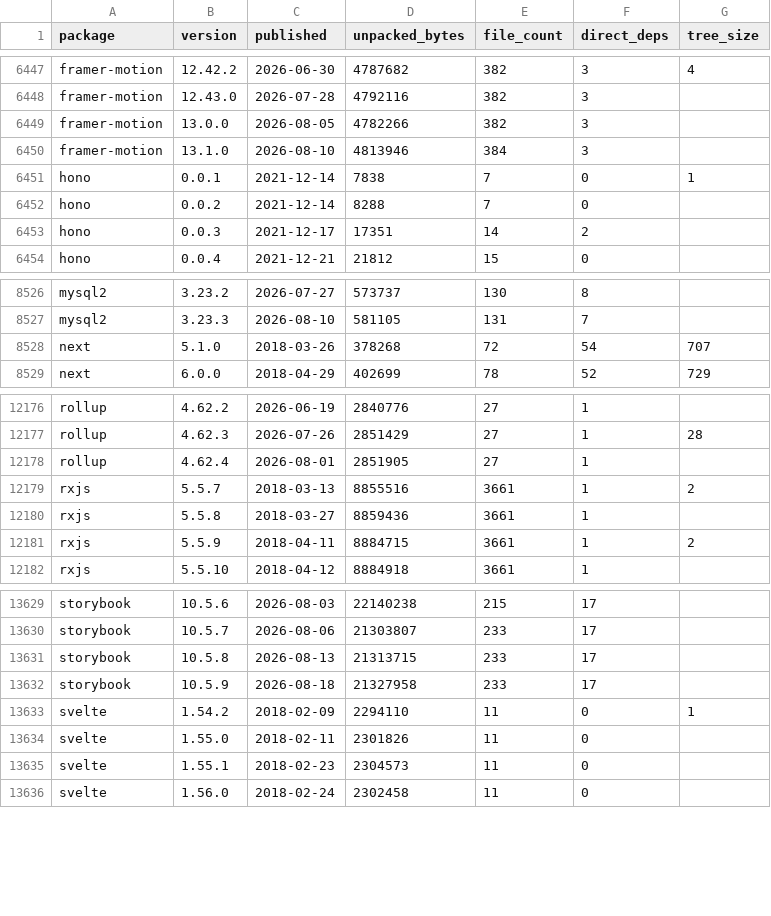
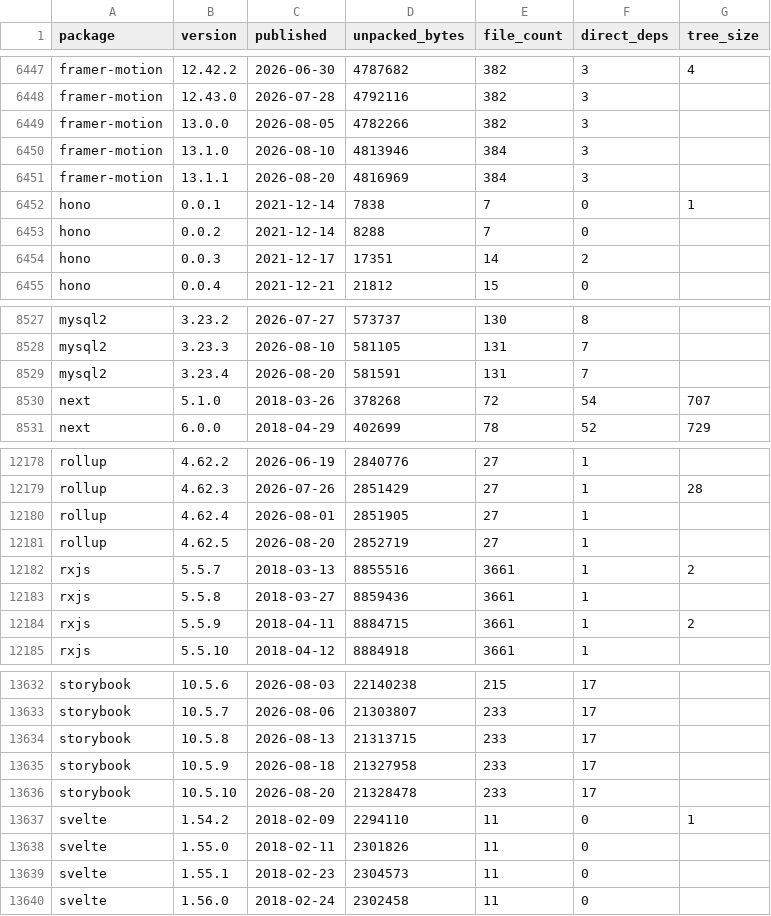
Before and after one commit to shwetankg07/great-consolidation, a CSV file: data/releases.csv, drawn as a sheet; only a part is shown, gaps mark what is left out.

Commit message:
2026-08-20: 83 packages, 4 new releases

```diff
--- a/data/releases.csv
+++ b/data/releases.csv
@@ -6450,2 +6450,3 @@ framer-motion,13.0.0,2026-08-05,4782266,382,3,
 framer-motion,13.1.0,2026-08-10,4813946,384,3,
+framer-motion,13.1.1,2026-08-20,4816969,384,3,
 hono,0.0.1,2021-12-14,7838,7,0,1
@@ -8527,2 +8528,3 @@ mysql2,3.23.2,2026-07-27,573737,130,8,
 mysql2,3.23.3,2026-08-10,581105,131,7,
+mysql2,3.23.4,2026-08-20,581591,131,7,
 next,5.1.0,2018-03-26,378268,72,54,707
@@ -12178,2 +12180,3 @@ rollup,4.62.3,2026-07-26,2851429,27,1,28
 rollup,4.62.4,2026-08-01,2851905,27,1,
+rollup,4.62.5,2026-08-20,2852719,27,1,
 rxjs,5.5.7,2018-03-13,8855516,3661,1,2
@@ -13632,2 +13635,3 @@ storybook,10.5.8,2026-08-13,21313715,233,17,
 storybook,10.5.9,2026-08-18,21327958,233,17,
+storybook,10.5.10,2026-08-20,21328478,233,17,
 svelte,1.54.2,2018-02-09,2294110,11,0,1
```
Also changed, not shown: data/daily.csv, 1 other file.
